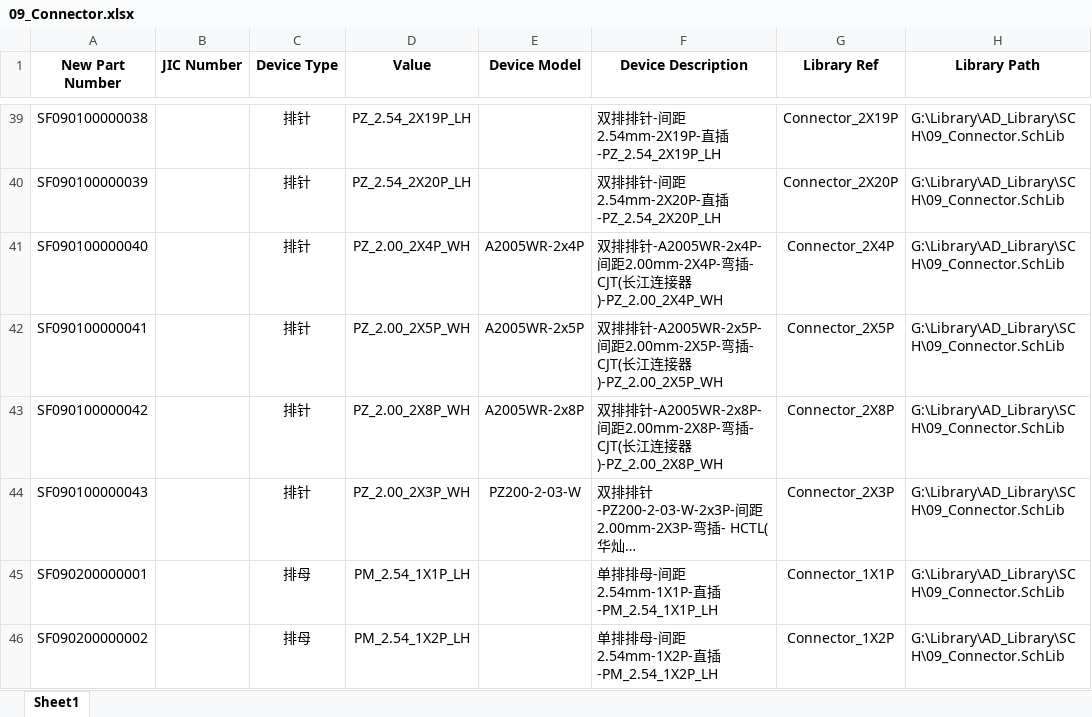
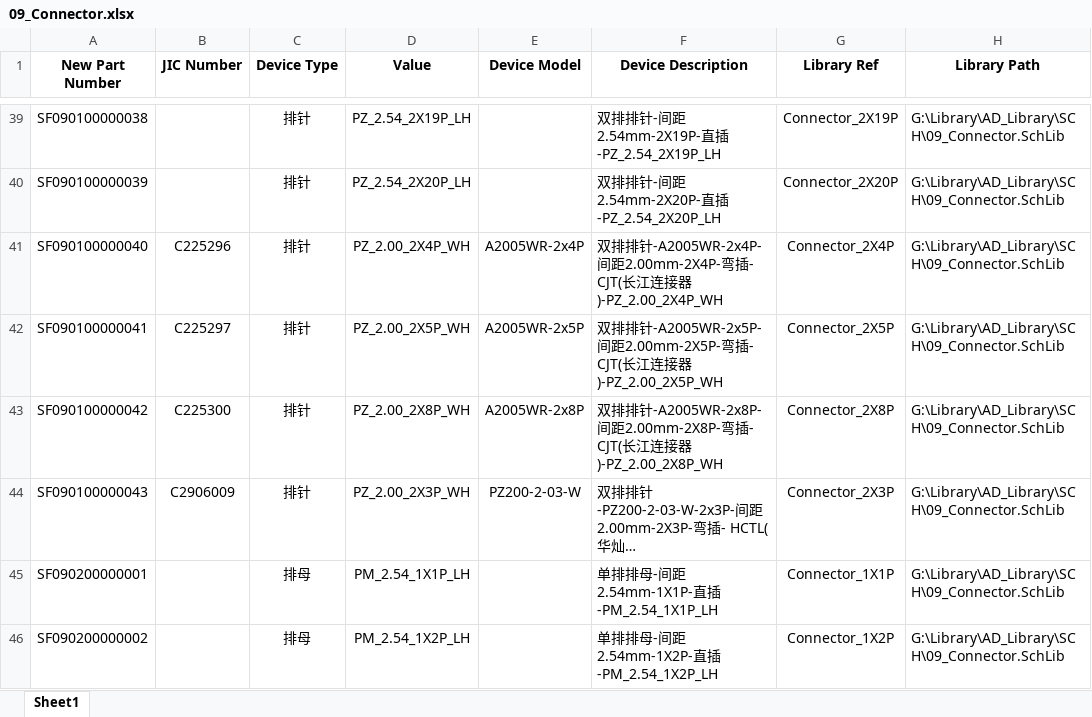
Before and after one commit to Summerele/Library, an Excel workbook: AD_Library/Excel/09_Connector.xlsx, sheet Sheet1, drawn as a sheet; only a part is shown, gaps mark what is left out; long unchanged cells end in …; values as stored, in another font and other column widths than the file's, no borders; the diff names each change by its address in the sheet, - before the commit and + after, or states it on an @@ line.

Commit message:
修改部分器件嘉立创编号

```diff
--- a/AD_Library/Excel/09_Connector.xlsx (sheet Sheet1)
+++ b/AD_Library/Excel/09_Connector.xlsx (sheet Sheet1)
-B41 (JIC Number): (empty)
+B41 (JIC Number): C225296
-B42 (JIC Number): (empty)
+B42 (JIC Number): C225297
-B43 (JIC Number): (empty)
+B43 (JIC Number): C225300
-B44 (JIC Number): (empty)
+B44 (JIC Number): C2906009
```
